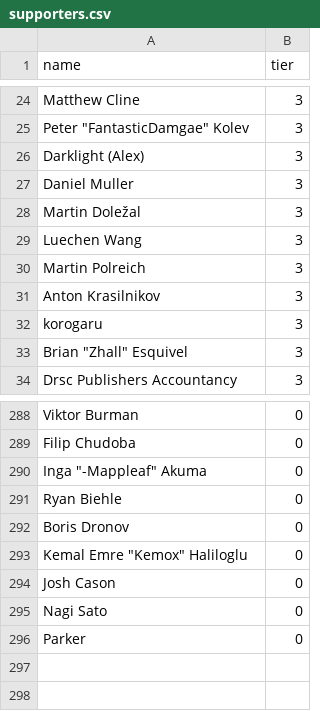
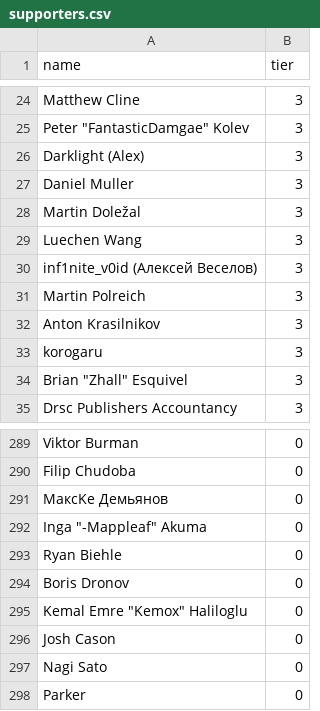
Before and after one commit to andrewpey/vtland, a CSV file: _data/supporters.csv, drawn as a sheet; only a part is shown, gaps mark what is left out; the diff names each change by its address in the sheet, - before the commit and + after, or states it on an @@ line.

Commit message:
upd

```diff
--- a/_data/supporters.csv
+++ b/_data/supporters.csv
+row 30: inf1nite_v0id (Алексей Веселов) | 3
+row 291: МаксKe Демьянов | 0
```
